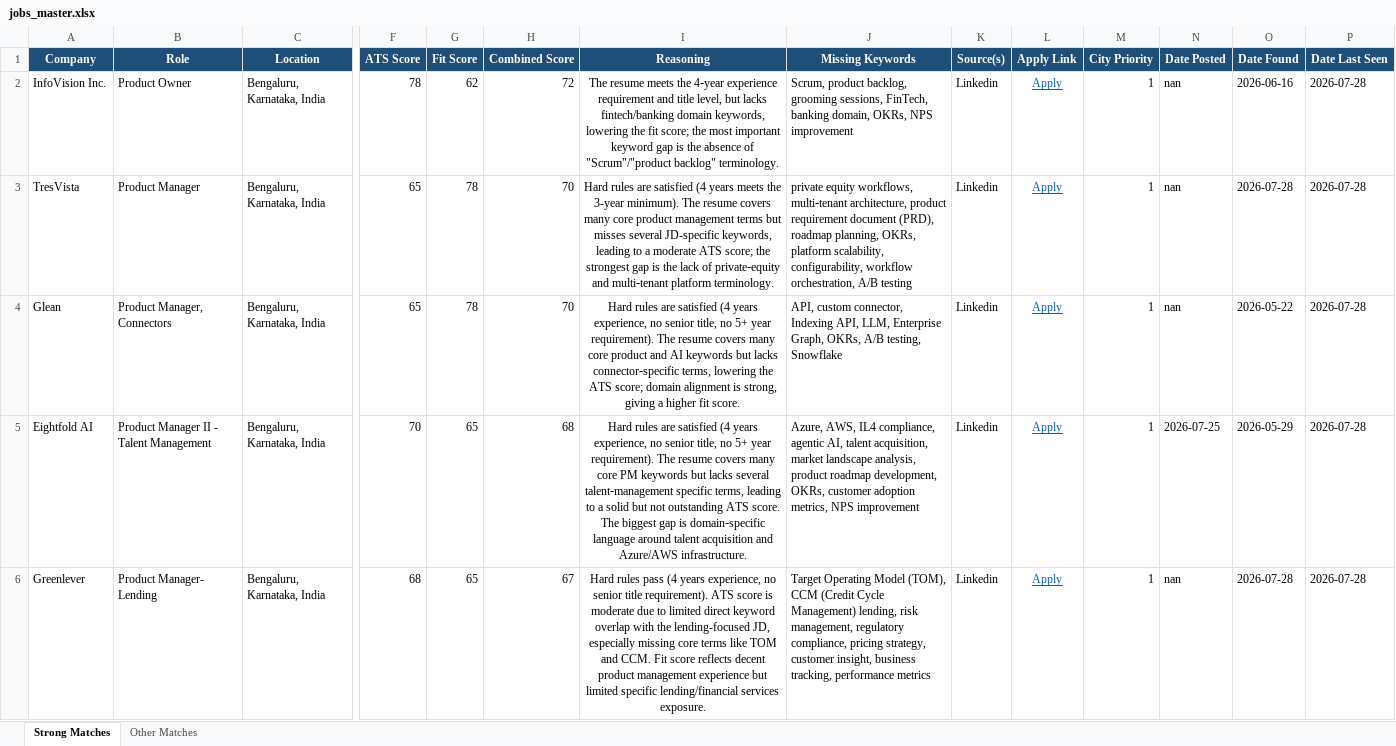
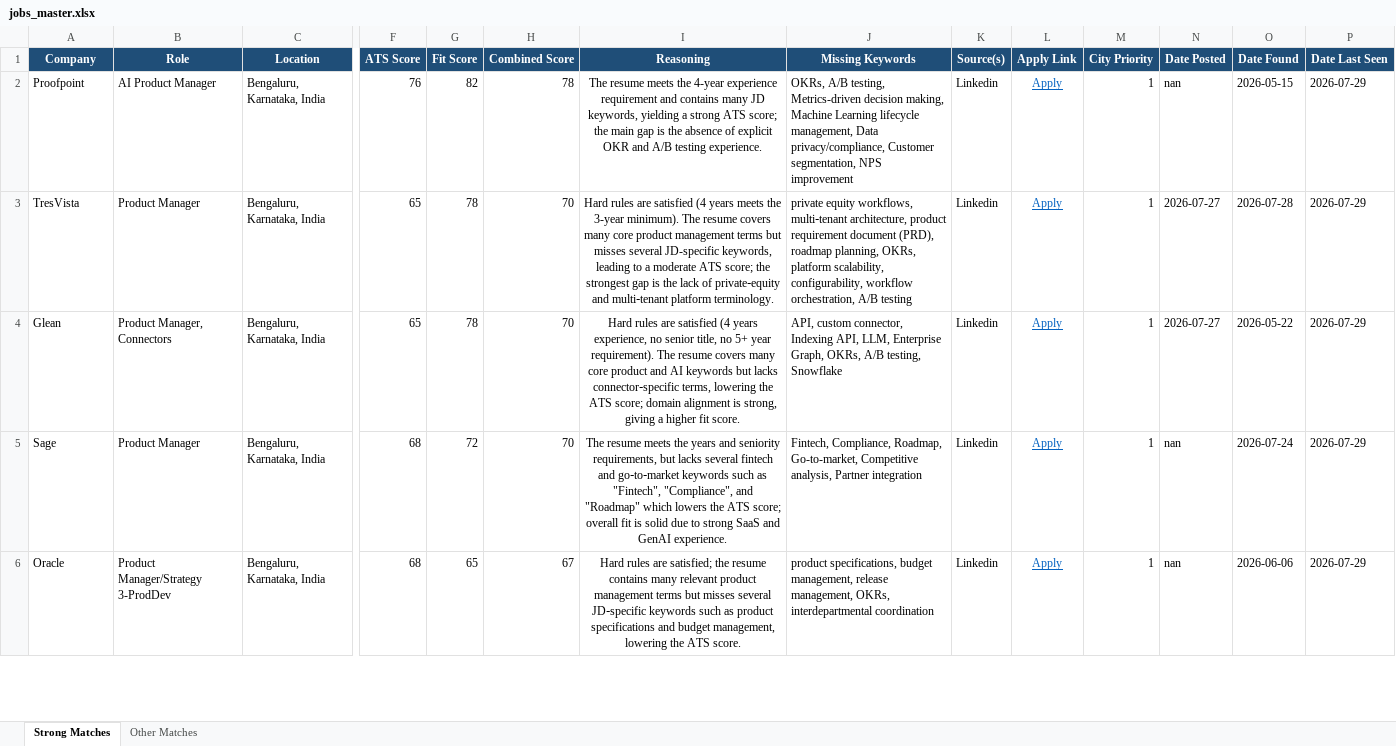
Before and after one commit to anirbanp19/Job-Tracker, an Excel workbook: output/jobs_master.xlsx, sheet Strong Matches, drawn as a sheet; only a part is shown, gaps mark what is left out; values as stored, in another font and other column widths than the file's, no borders; removed rows and columns are numbered as before the commit, all else as after; rows hold the shown columns only; the diff covers the shown part only; the diff names each change by its address in the sheet, - before the commit and + after, or states it on an @@ line.

```diff
--- a/output/jobs_master.xlsx (sheet Strong Matches)
+++ b/output/jobs_master.xlsx (sheet Strong Matches)
-A2 (Company): InfoVision Inc.
+A2 (Company): Proofpoint
-B2 (Role): Product Owner
+B2 (Role): AI Product Manager
-F2 (ATS Score): 78
+F2 (ATS Score): 76
-G2 (Fit Score): 62
+G2 (Fit Score): 82
-H2 (Combined Score): 72
+H2 (Combined Score): 78
-I2 (Reasoning): …meets the 4‑year experience requirement and title level, but lacks fintech/banking domain keywords, lowering the fit score; the most important keyword gap is the absence of "Scrum"/"product backlog" terminology.
+I2 (Reasoning): …meets the 4-year experience requirement and contains many JD keywords, yielding a strong ATS score; the main gap is the absence of explicit OKR and A/B testing experience.
-J2 (Missing Keywords): Scrum, product backlog, grooming sessions, FinTech, banking domain, OKRs, NPS improvement
+J2 (Missing Keywords): OKRs, A/B testing, Metrics-driven decision making, Machine Learning lifecycle management, Data privacy/compliance, Customer segmentation, NPS improvement
-O2 (Date Found): 2026-06-16
+O2 (Date Found): 2026-05-15
-P2:P4 (Date Last Seen): 2026-07-28
+P2:P4 (Date Last Seen): 2026-07-29
-N3:N4 (Date Posted): nan
+N3:N4 (Date Posted): 2026-07-27
-row 5: Eightfold AI | Product Manager II - Talent Management | Bengaluru, Karnataka, India | 70 | 65 | 68 | Hard rules are satisfied (4 years experience, no senior title, no 5+ year requirement). The resume covers many core PM keywords but lacks several talent‑management specific terms, leading to a solid but not outstanding ATS score. The biggest gap is domain‑specific language around talent acquisition and Azure/AWS infrastructure. | Azure, AWS, IL4 compliance, agentic AI, talent acquisition, market landscape analysis, product roadmap development, OKRs, customer adoption metrics, NPS improvement | Linkedin | Apply | 1 | 2026-07-25 | 2026-05-29 | 2026-07-28
+row 5: Sage | Product Manager | Bengaluru, Karnataka, India | 68 | 72 | 70 | The resume meets the years and seniority requirements, but lacks several fintech and go‑to‑market keywords such as "Fintech", "Compliance", and "Roadmap" which lowers the ATS score; overall fit is solid due to strong SaaS and GenAI experience. | Fintech, Compliance, Roadmap, Go-to-market, Competitive analysis, Partner integration | Linkedin | Apply | 1 | nan | 2026-07-24 | 2026-07-29
-A6 (Company): Greenlever
+A6 (Company): Oracle
-B6 (Role): Product Manager- Lending
+B6 (Role): Product Manager/Strategy 3-ProdDev
-I6 (Reasoning): Hard rules pass (4 years experience, no senior title requirement). ATS score is moderate due to limited direct keyword overlap with the lending-focused JD, especially missing core terms like TOM and CCM. Fit score reflects decent product management experience but limited specific lending/financial services exposure.
+I6 (Reasoning): Hard rules are satisfied; the resume contains many relevant product management terms but misses several JD‑specific keywords such as product specifications and budget management, lowering the ATS score.
-J6 (Missing Keywords): Target Operating Model (TOM), CCM (Credit Cycle Management) lending, risk management, regulatory compliance, pricing strategy, customer insight, business tracking, performance metrics
+J6 (Missing Keywords): product specifications, budget management, release management, OKRs, interdepartmental coordination
-O6 (Date Found): 2026-07-28
+O6 (Date Found): 2026-06-06
-P6 (Date Last Seen): 2026-07-28
+P6 (Date Last Seen): 2026-07-29
```
Also changed, not shown: 4 added rows, 1 removed row and 45 edited cells elsewhere in this sheet, sheet Other Matches, 1 other file.
